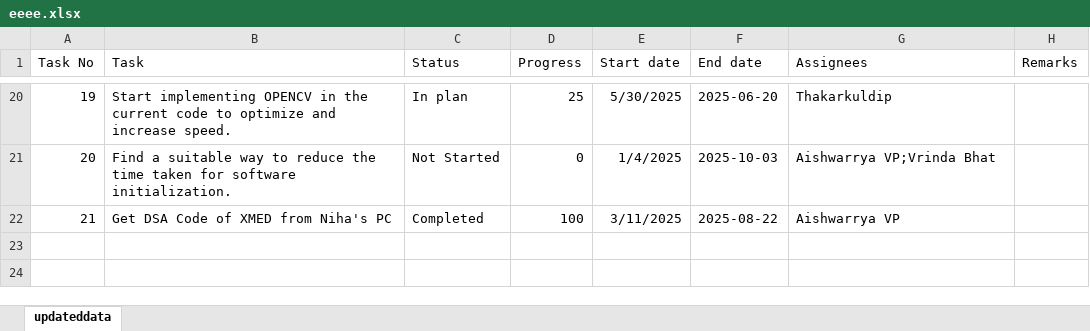
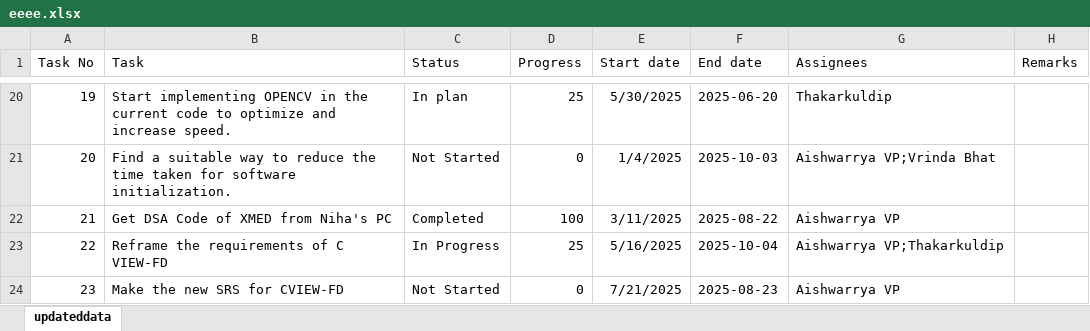
Before and after one commit to KuldipThakar/Streamlit, an Excel workbook: data/eeee.xlsx, sheet updateddata, drawn as a sheet; only a part is shown, gaps mark what is left out; values as stored, in another font and other column widths than the file's, no borders; table styles not drawn; the diff names each change by its address in the sheet, - before the commit and + after, or states it on an @@ line.

Commit message:
Auto update 2025-09-03 10:52:44

```diff
--- a/data/eeee.xlsx (sheet updateddata)
+++ b/data/eeee.xlsx (sheet updateddata)
+row 23: 22 | Reframe the requirements of C VIEW-FD | In Progress | 25 | 5/16/2025 | 2025-10-04 | Aishwarrya VP;Thakarkuldip
+row 24: 23 | Make the new SRS for CVIEW-FD | Not Started | 0 | 7/21/2025 | 2025-08-23 | Aishwarrya VP
```
